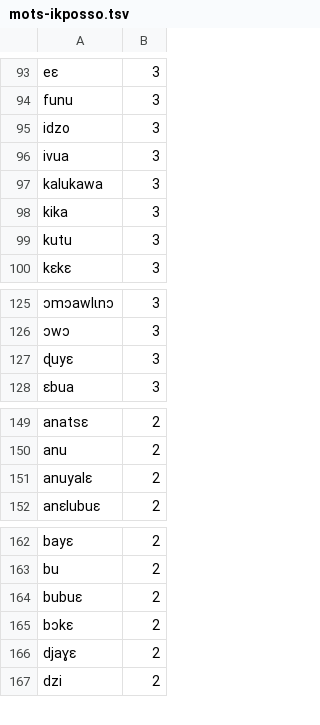
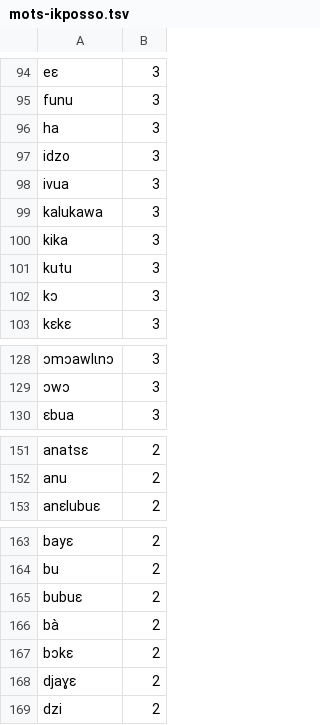
Before and after one commit to adomhub/ABUESA-IA-, a TSV file: clavier/mots-ikposso.tsv, drawn as a sheet; only a part is shown, gaps mark what is left out; removed rows and columns are numbered as before the commit, all else as after; the diff covers the shown part only; the diff names each change by its address in the sheet, - before the commit and + after, or states it on an @@ line.

```diff
--- a/clavier/mots-ikposso.tsv
+++ b/clavier/mots-ikposso.tsv
+row 96: ha | 3
+row 102: kɔ | 3
-row 127: ɖuyɛ | 3
-row 151: anuyalɛ | 2
+row 166: bà | 2
```
Also changed, not shown: 6 added rows and 8 removed rows elsewhere in this file, dictionnaire-ikposso/source/wordlist.tsv, 2 other files.
